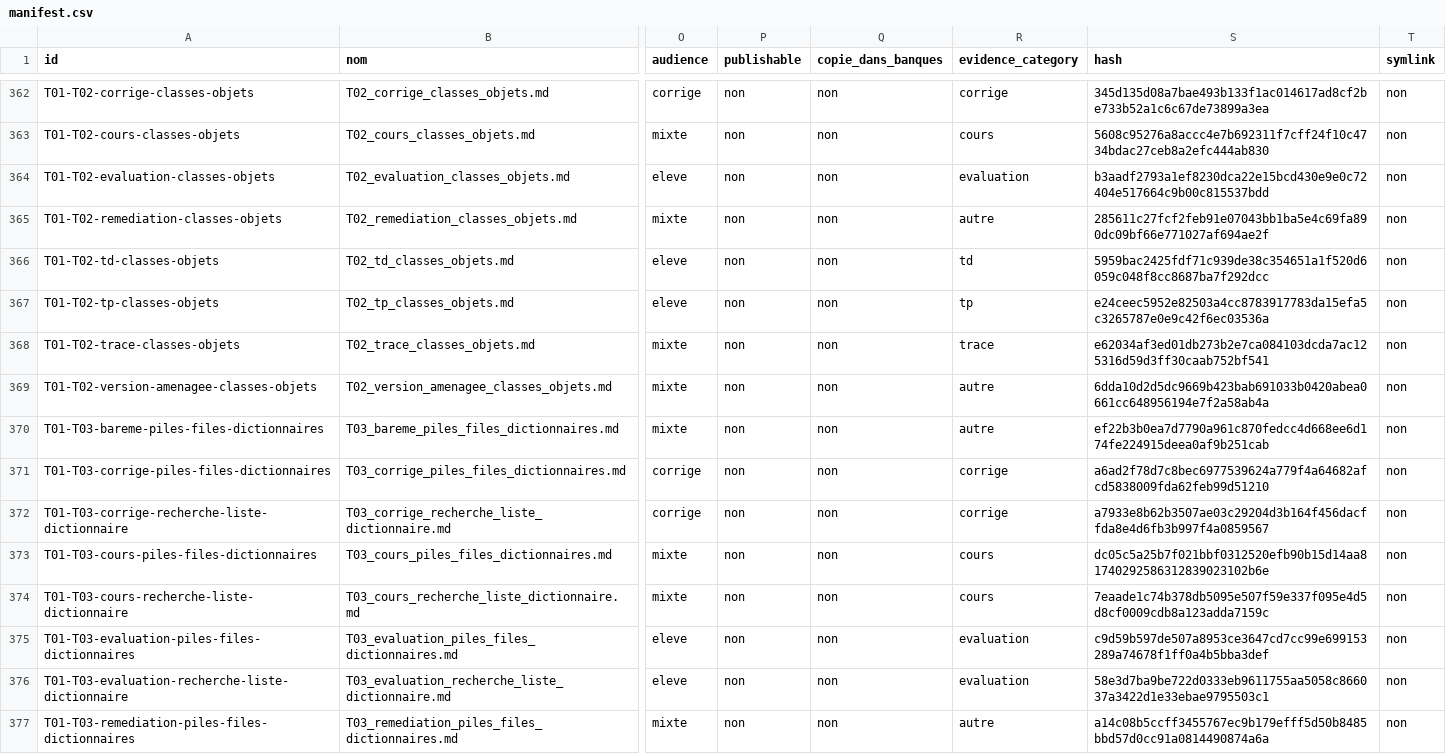
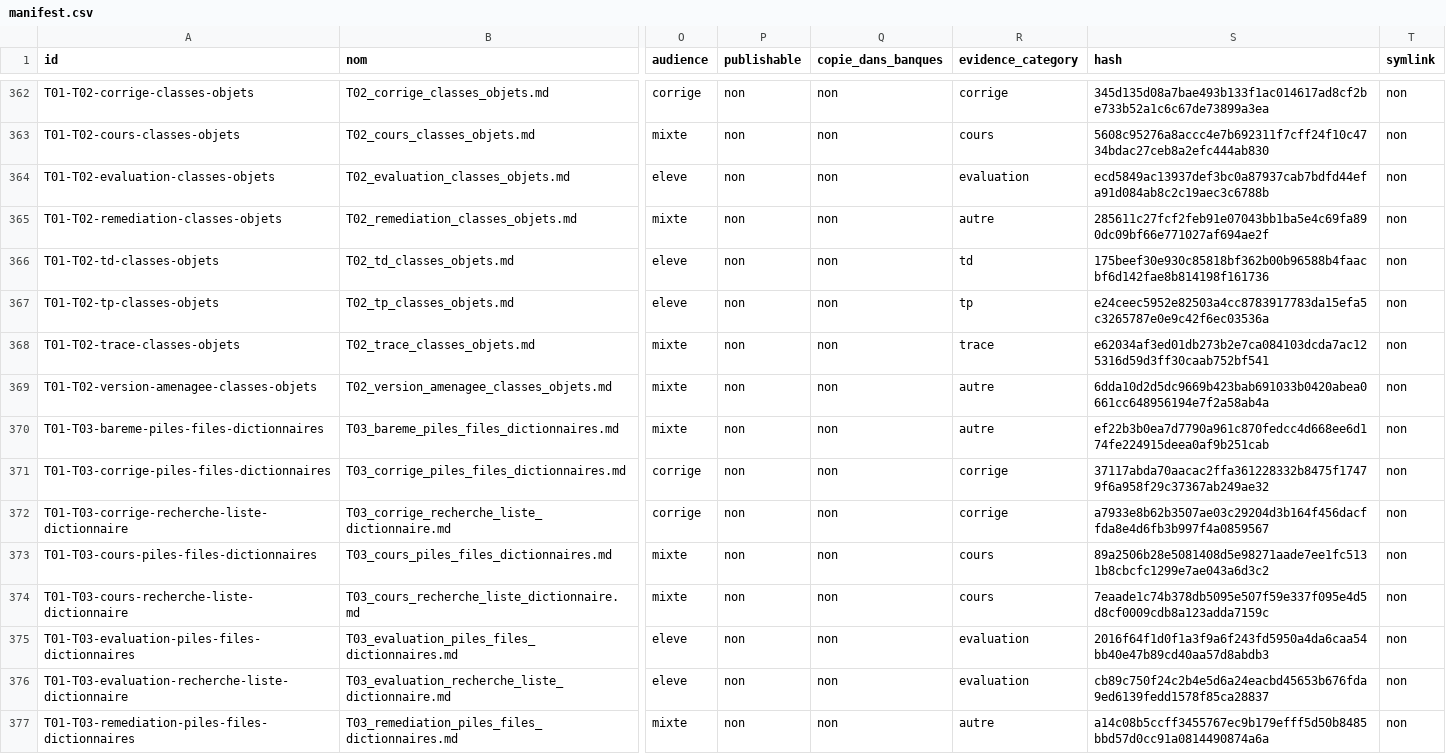
Before and after one commit to cyranoaladin/NSI, a CSV file: manifest.csv, drawn as a sheet; only a part is shown, gaps mark what is left out; the diff covers the shown part only; the diff names each change by its address in the sheet, - before the commit and + after, or states it on an @@ line.

```diff
--- a/manifest.csv
+++ b/manifest.csv
-S364 (hash): b3aadf2793a1ef8230dca22e15bcd430e9e0c72404e517664c9b00c815537bdd
+S364 (hash): ecd5849ac13937def3bc0a87937cab7bdfd44efa91d084ab8c2c19aec3c6788b
-S366 (hash): 5959bac2425fdf71c939de38c354651a1f520d6059c048f8cc8687ba7f292dcc
+S366 (hash): 175beef30e930c85818bf362b00b96588b4faacbf6d142fae8b814198f161736
-S371 (hash): a6ad2f78d7c8bec6977539624a779f4a64682afcd5838009fda62feb99d51210
+S371 (hash): 37117abda70aacac2ffa361228332b8475f17479f6a958f29c37367ab249ae32
-S373 (hash): dc05c5a25b7f021bbf0312520efb90b15d14aa81740292586312839023102b6e
+S373 (hash): 89a2506b28e5081408d5e98271aade7ee1fc5131b8cbcfc1299e7ae043a6d3c2
-S375 (hash): c9d59b597de507a8953ce3647cd7cc99e699153289a74678f1ff0a4b5bba3def
+S375 (hash): 2016f64f1d0f1a3f9a6f243fd5950a4da6caa54bb40e47b89cd40aa57d8abdb3
-S376 (hash): 58e3d7ba9be722d0333eb9611755aa5058c866037a3422d1e33ebae9795503c1
+S376 (hash): cb89c750f24c2b4e5d6a24eacbd45653b676fda9ed6139fedd1578f85ca28837
```
Also changed, not shown: 37 edited cells elsewhere in this file, manifest_tooling.csv, 53 other files.
